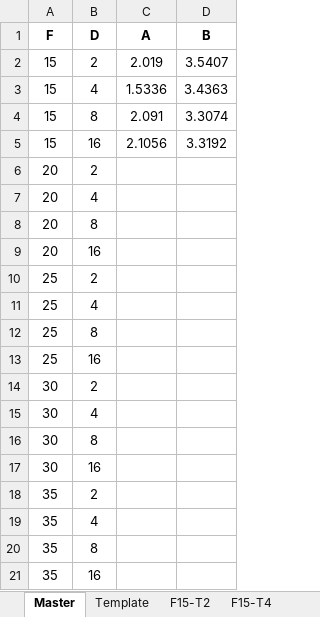
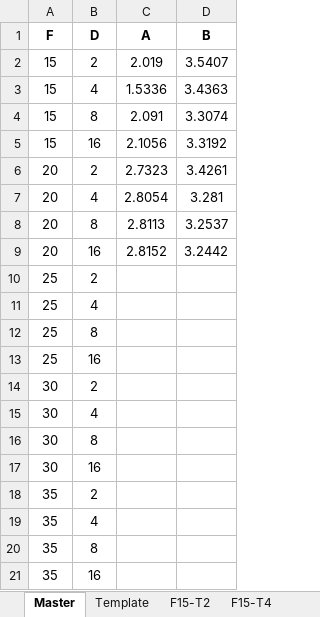
Before and after one commit to Parth/DriveAI, an Excel workbook: Experiments/Travis/Data Collection/Data.xlsx, sheet Master, drawn as a sheet; values as stored, in another font and other column widths than the file's, no borders; the diff names each change by its address in the sheet, - before the commit and + after, or states it on an @@ line.

```diff
--- a/Experiments/Travis/Data Collection/Data.xlsx (sheet Master)
+++ b/Experiments/Travis/Data Collection/Data.xlsx (sheet Master)
-C6 (A): (empty)
+C6 (A): 2.7323
-D6 (B): (empty)
+D6 (B): 3.4261
-C7 (A): (empty)
+C7 (A): 2.8054
-D7 (B): (empty)
+D7 (B): 3.281
-C8 (A): (empty)
+C8 (A): 2.8113
-D8 (B): (empty)
+D8 (B): 3.2537
-C9 (A): (empty)
+C9 (A): 2.8152
-D9 (B): (empty)
+D9 (B): 3.2442
```
Also changed, not shown: other sheet tabs, charts or pictures.
